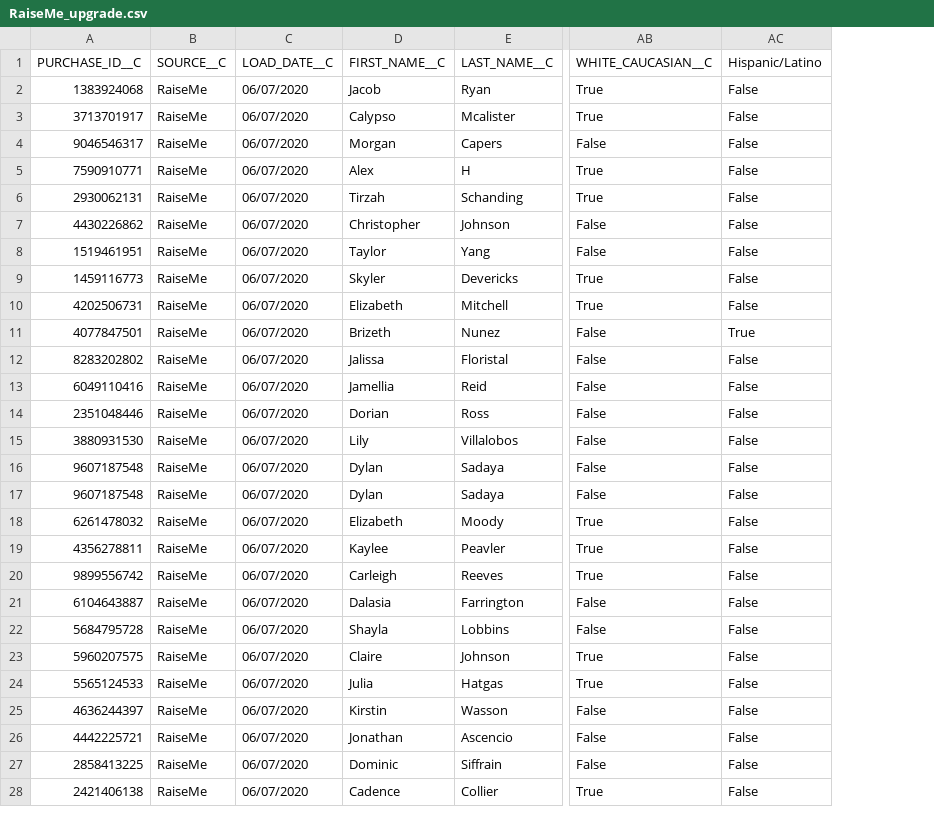
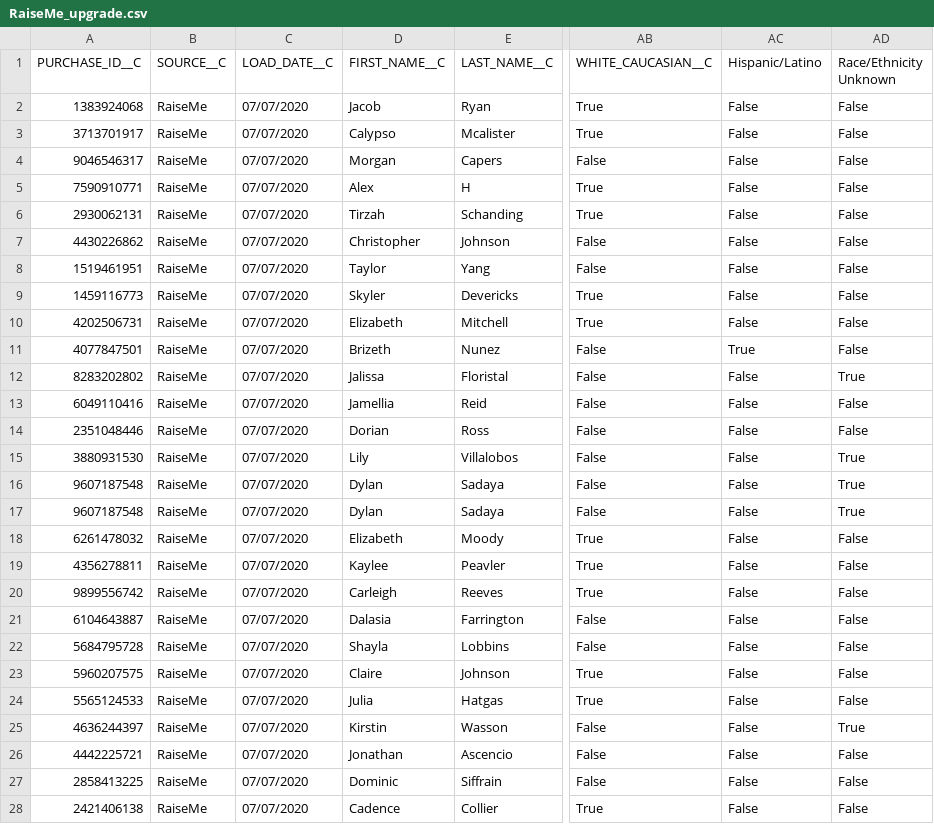
Before and after one commit to asarenkansah/SalesforceScripts, a CSV file: RaiseMe/RaiseMe_upgrade.csv, drawn as a sheet; only a part is shown, gaps mark what is left out; the diff covers the shown part only; the diff names each change by its address in the sheet, - before the commit and + after, or states it on an @@ line.

```diff
--- a/RaiseMe/RaiseMe_upgrade.csv
+++ b/RaiseMe/RaiseMe_upgrade.csv
+column AD (Race/Ethnicity Unknown), rows 2-28: False | False | False | False | False | False | False | False | False | False | True | False | False | True | True | True | False | False | False | False | False | False | False | True | False | False | False
-C2:C28 (LOAD_DATE__C): 06/07/2020
+C2:C28 (LOAD_DATE__C): 07/07/2020
```
Also changed, not shown: 55 edited cells elsewhere in this file, 20 other files.
